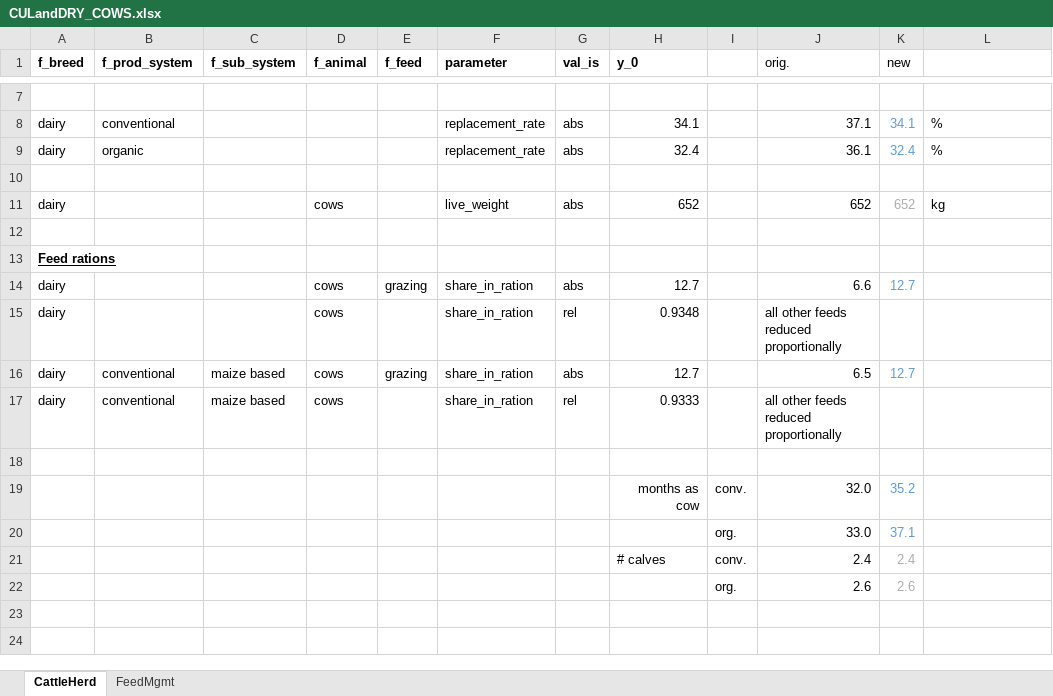
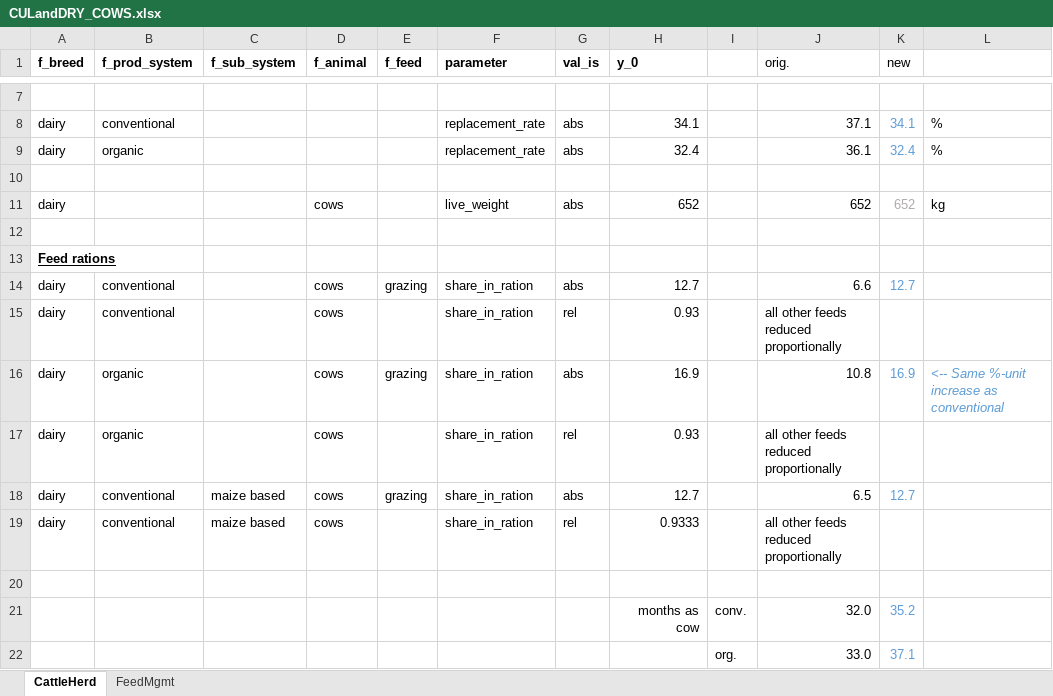
Before and after one commit to karlssonjo/seminatgrass, an Excel workbook: scenarios/CULandDRY_COWS.xlsx, sheet CattleHerd, drawn as a sheet; only a part is shown, gaps mark what is left out; the shorter side is filled out with more unchanged rows; values as stored, in another font and other column widths than the file's, no borders; the diff names each change by its address in the sheet, - before the commit and + after, or states it on an @@ line.

```diff
--- a/scenarios/CULandDRY_COWS.xlsx (sheet CattleHerd)
+++ b/scenarios/CULandDRY_COWS.xlsx (sheet CattleHerd)
-B14:B15 (f_prod_system): (empty)
+B14:B15 (f_prod_system): conventional
-H15 (y_0): 0.9348
+H15 (y_0): 0.93
+row 16: dairy | organic |  | cows | grazing | share_in_ration | abs | 16.9 |  | 10.8 | 16.9 | <-- Same %-unit increase as conventional
+row 17: dairy | organic |  | cows |  | share_in_ration | rel | 0.93 |  | all other feeds reduced proportionally
```
Also changed, not shown: scenarios/CUL_COWS.xlsx, scenarios/DRY_COWS.xlsx, 1 other file.
